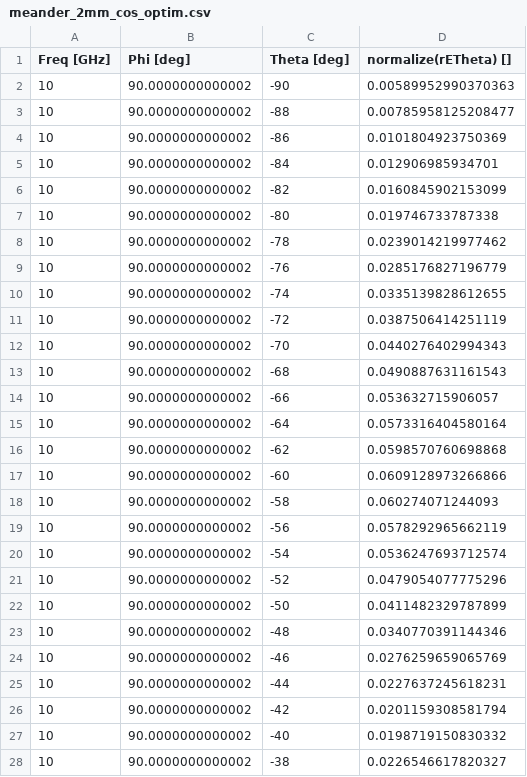
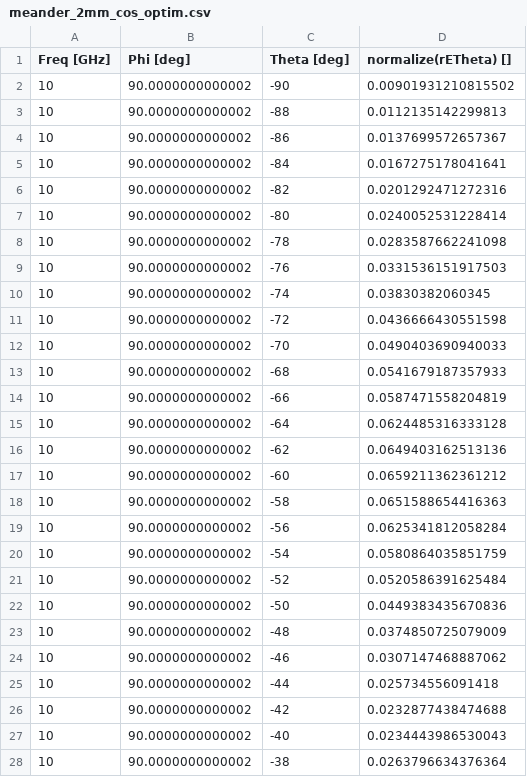
Before and after one commit to VivatRex13/SURE-MATLAB-CODE, a CSV file: sym_cos/meander_2mm_cos_optim.csv, drawn as a sheet; only a part is shown; the diff covers the shown part only.

```diff
--- a/sym_cos/meander_2mm_cos_optim.csv
+++ b/sym_cos/meander_2mm_cos_optim.csv
@@ -1,28 +1,28 @@
 "Freq [GHz]","Phi [deg]","Theta [deg]","normalize(rETheta) []"
-10,90.0000000000002,-90,0.00589952990370363
-10,90.0000000000002,-88,0.00785958125208477
-10,90.0000000000002,-86,0.0101804923750369
-10,90.0000000000002,-84,0.012906985934701
-10,90.0000000000002,-82,0.0160845902153099
-10,90.0000000000002,-80,0.019746733787338
-10,90.0000000000002,-78,0.0239014219977462
-10,90.0000000000002,-76,0.0285176827196779
-10,90.0000000000002,-74,0.0335139828612655
-10,90.0000000000002,-72,0.0387506414251119
-10,90.0000000000002,-70,0.0440276402994343
-10,90.0000000000002,-68,0.0490887631161543
-10,90.0000000000002,-66,0.053632715906057
-10,90.0000000000002,-64,0.0573316404580164
-10,90.0000000000002,-62,0.0598570760698868
-10,90.0000000000002,-60,0.0609128973266866
-10,90.0000000000002,-58,0.060274071244093
-10,90.0000000000002,-56,0.0578292965662119
-10,90.0000000000002,-54,0.0536247693712574
-10,90.0000000000002,-52,0.0479054077775296
-10,90.0000000000002,-50,0.0411482329787899
-10,90.0000000000002,-48,0.0340770391144346
-10,90.0000000000002,-46,0.0276259659065769
-10,90.0000000000002,-44,0.0227637245618231
-10,90.0000000000002,-42,0.0201159308581794
-10,90.0000000000002,-40,0.0198719150830332
-10,90.0000000000002,-38,0.0226546617820327
+10,90.0000000000002,-90,0.00901931210815502
+10,90.0000000000002,-88,0.0112135142299813
+10,90.0000000000002,-86,0.0137699572657367
+10,90.0000000000002,-84,0.0167275178041641
+10,90.0000000000002,-82,0.0201292471272316
+10,90.0000000000002,-80,0.0240052531228414
+10,90.0000000000002,-78,0.0283587662241098
+10,90.0000000000002,-76,0.0331536151917503
+10,90.0000000000002,-74,0.03830382060345
+10,90.0000000000002,-72,0.0436666430551598
+10,90.0000000000002,-70,0.0490403690940033
+10,90.0000000000002,-68,0.0541679187357933
+10,90.0000000000002,-66,0.0587471558204819
+10,90.0000000000002,-64,0.0624485316333128
+10,90.0000000000002,-62,0.0649403162513136
+10,90.0000000000002,-60,0.0659211362361212
+10,90.0000000000002,-58,0.0651588654416363
+10,90.0000000000002,-56,0.0625341812058284
+10,90.0000000000002,-54,0.0580864035851759
+10,90.0000000000002,-52,0.0520586391625484
+10,90.0000000000002,-50,0.0449383435670836
+10,90.0000000000002,-48,0.0374850725079009
+10,90.0000000000002,-46,0.0307147468887062
+10,90.0000000000002,-44,0.025734556091418
+10,90.0000000000002,-42,0.0232877438474688
+10,90.0000000000002,-40,0.0234443986530043
+10,90.0000000000002,-38,0.0263796634376364
```
Also changed, not shown: 63 edited cells elsewhere in this file, const_imp/meander_ind.csv, const_imp/meander_short.csv, 7 other files.
